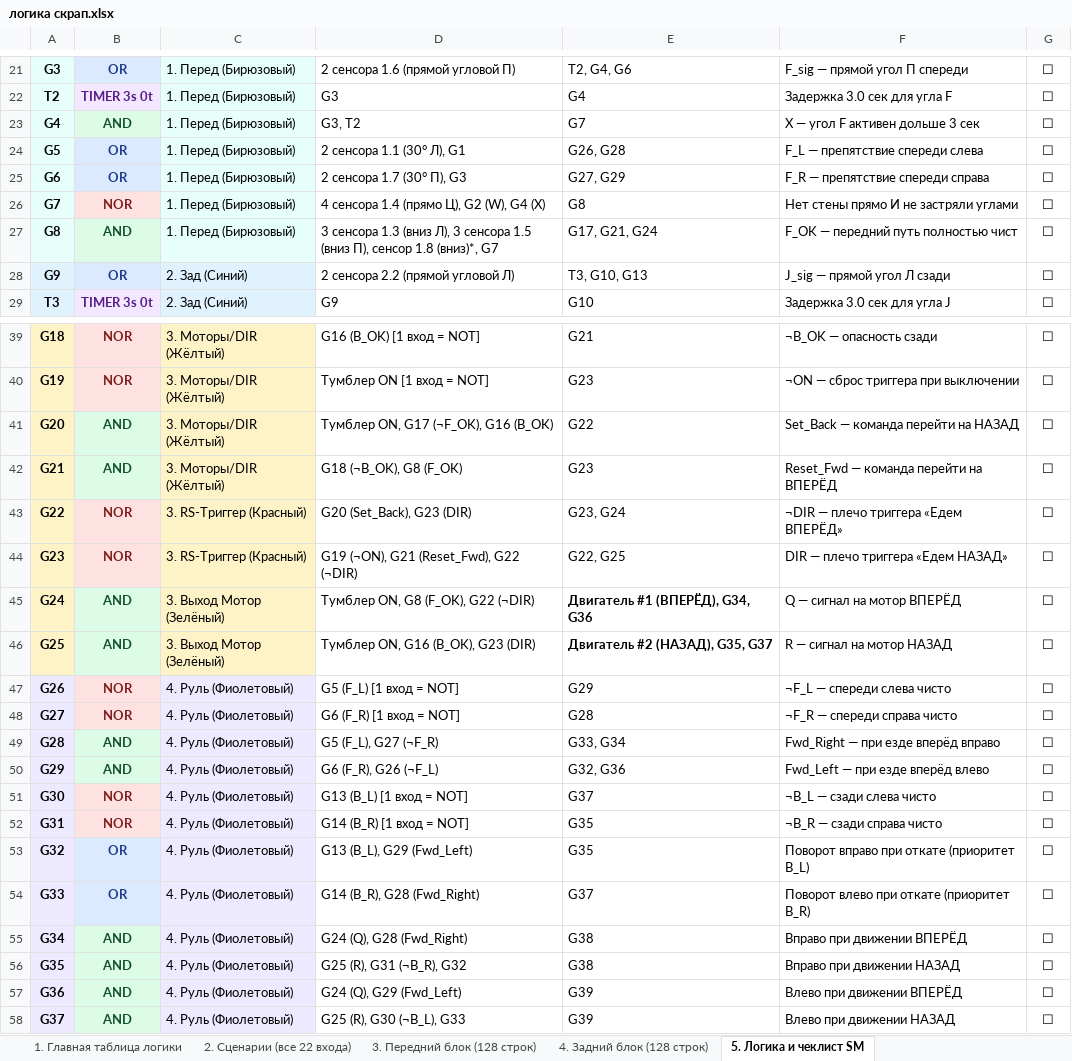
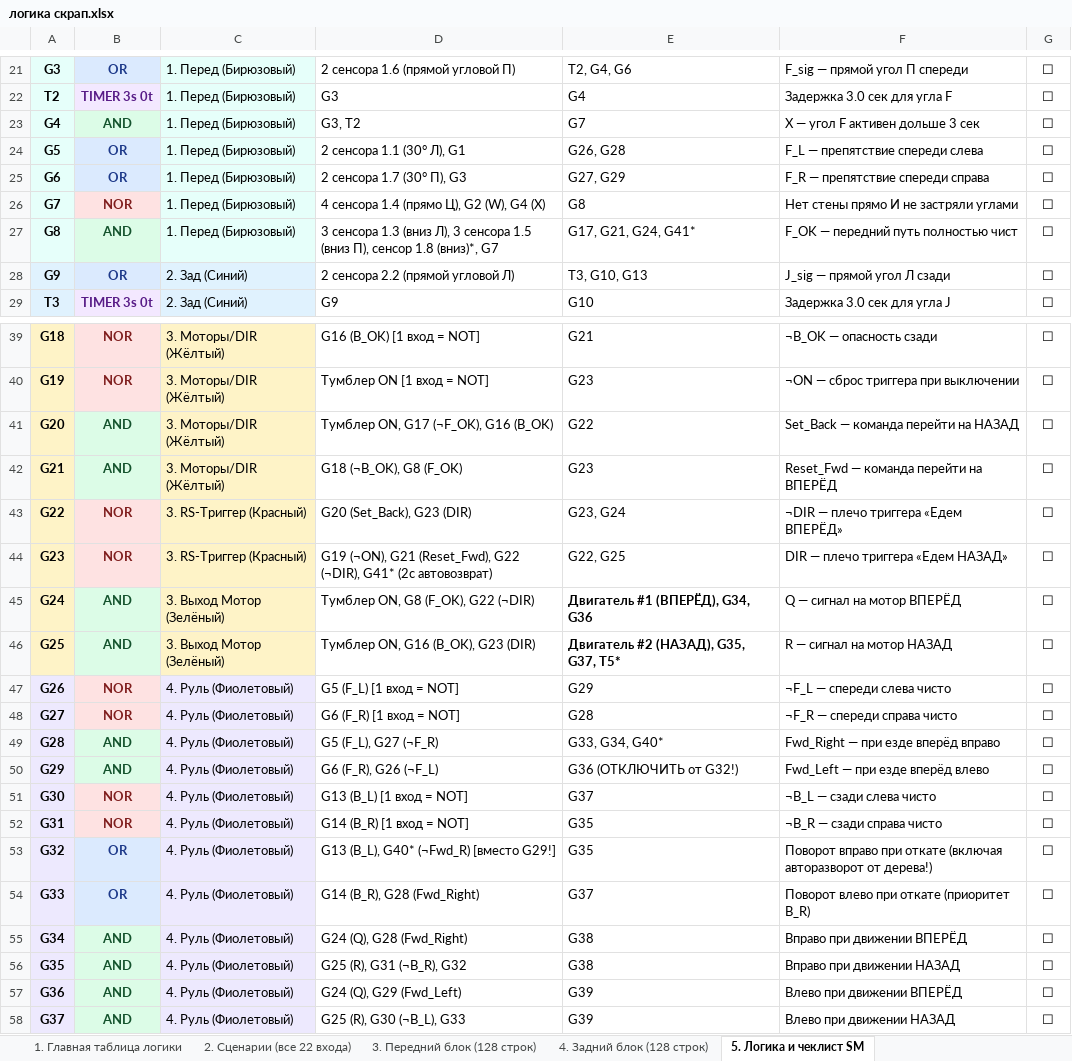
Before and after one commit to MaxfixGlitch/vsaka, an Excel workbook: логика скрап.xlsx, sheet 5. Логика и чеклист SM, drawn as a sheet; only a part is shown, gaps mark what is left out; values as stored, in another font and other column widths than the file's, no borders; the diff covers the shown part only; the diff names each change by its address in the sheet, - before the commit and + after, or states it on an @@ line.

Commit message:
v2: добавлен авторазворот при откате (G40) и таймер возврата вперёд 2с (T5, G41)
Co-authored-by: arena-agent <297053741+arena-agent@users.noreply.github.com>

```diff
--- a/логика скрап.xlsx (sheet 5. Логика и чеклист SM)
+++ b/логика скрап.xlsx (sheet 5. Логика и чеклист SM)
-E27: G17, G21, G24
+E27: G17, G21, G24, G41*
-D44: …(Reset_Fwd), G22 (¬DIR)
+D44: …(Reset_Fwd), G22 (¬DIR), G41* (2с автовозврат)
-E46: Двигатель #2 (НАЗАД), G35, G37
+E46: Двигатель #2 (НАЗАД), G35, G37, T5*
-E49: G33, G34
+E49: G33, G34, G40*
-E50: G32, G36
+E50: G36 (ОТКЛЮЧИТЬ от G32!)
-D53: G13 (B_L), G29 (Fwd_Left)
+D53: G13 (B_L), G40* (¬Fwd_R) [вместо G29!]
-F53: …при откате (приоритет B_L)
+F53: …при откате (включая авторазворот от дерева!)
```
Also changed, not shown: 4 added rows, 1 removed row, 11 edited cells and cell formats elsewhere in this sheet, 1 other file.
